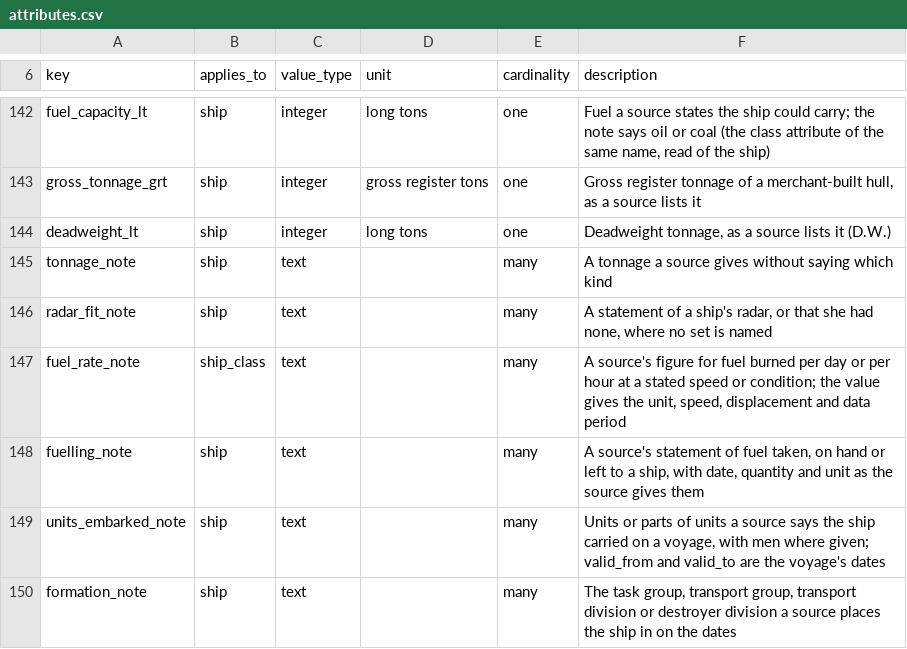
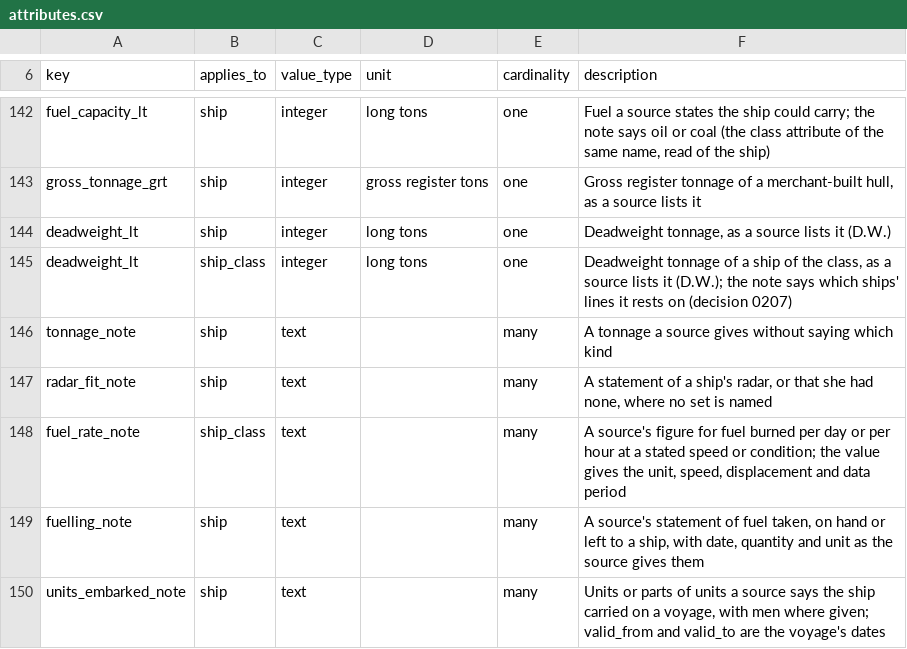
Before and after one commit to amitpeercoder/FlagPlot, a CSV file: data/oob/attributes.csv, drawn as a sheet; only a part is shown, gaps mark what is left out; the shorter side is filled out with more unchanged rows; the diff names each change by its address in the sheet, - before the commit and + after, or states it on an @@ line.

```diff
--- a/data/oob/attributes.csv
+++ b/data/oob/attributes.csv
+row 145: deadweight_lt | ship_class | integer | long tons | one | Deadweight tonnage of a ship of the class, as a source lists it (D.W.); the note says which ships' lines it rests on (decision 0207)
```
Also changed, not shown: data/oob/ship_class_facts.csv, data/oob/ships.csv, 24 other files.
